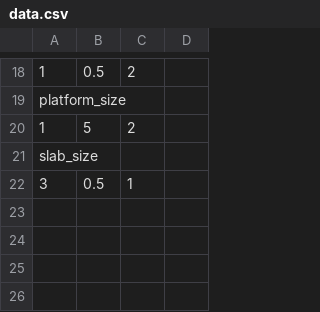
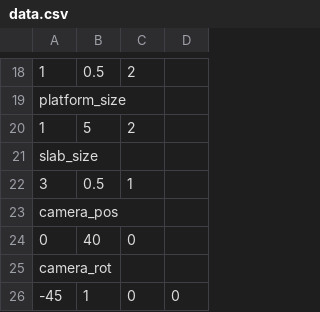
Before and after one commit to adamjoyce/octet, a CSV file: octet/src/examples/example_shapes/data.csv, drawn as a sheet; only a part is shown, gaps mark what is left out; the diff names each change by its address in the sheet, - before the commit and + after, or states it on an @@ line.

```diff
--- a/octet/src/examples/example_shapes/data.csv
+++ b/octet/src/examples/example_shapes/data.csv
+row 23: camera_pos
+row 24: 0 | 40 | 0
+row 25: camera_rot
+row 26: -45 | 1 | 0 | 0
```
Also changed, not shown: 2 other files.
